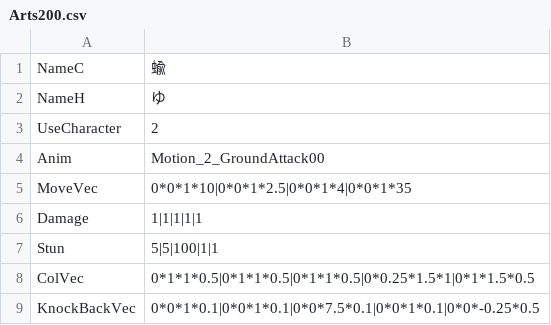
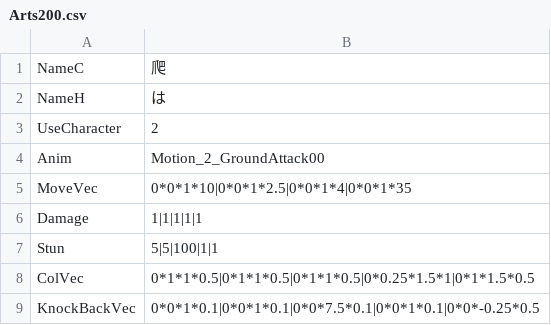
Before and after one commit to vinvinvidal/Project00, a CSV file: Project/Assets/Resources/csv/Arts/Arts200.csv, drawn as a sheet; only a part is shown.

```diff
--- a/Project/Assets/Resources/csv/Arts/Arts200.csv
+++ b/Project/Assets/Resources/csv/Arts/Arts200.csv
@@ -1,3 +1,3 @@
-NameC,蝓
-NameH,ゆ
+NameC,爬
+NameH,は
 UseCharacter,2
```
Also changed, not shown: Project/Assets/Resources/csv/Arts/Arts201.csv, 7 other files.
